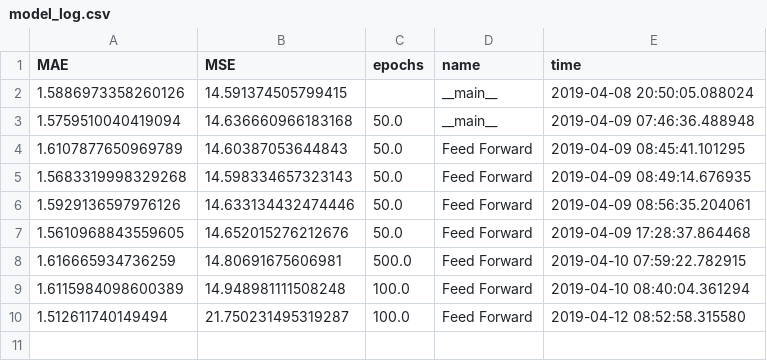
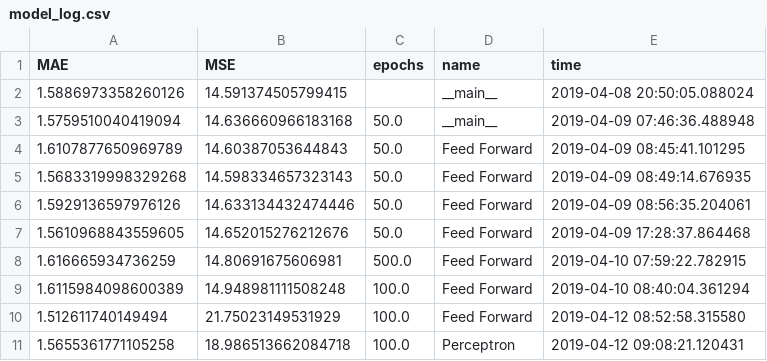
Before and after one commit to KennedyMurphy/elomerchant, a CSV file: models/model_log.csv, drawn as a sheet.

Commit message:
Re-ran perceptron. More accurate than FF atm; still not great

```diff
--- a/models/model_log.csv
+++ b/models/model_log.csv
@@ -9,2 +9,3 @@ MAE,MSE,epochs,name,time
 1.6115984098600389,14.948981111508248,100.0,Feed Forward,2019-04-10 08:40:04.361294
-1.512611740149494,21.750231495319287,100.0,Feed Forward,2019-04-12 08:52:58.315580
+1.512611740149494,21.75023149531929,100.0,Feed Forward,2019-04-12 08:52:58.315580
+1.5655361771105258,18.986513662084718,100.0,Perceptron,2019-04-12 09:08:21.120431
```
Also changed, not shown: 1 other file.
